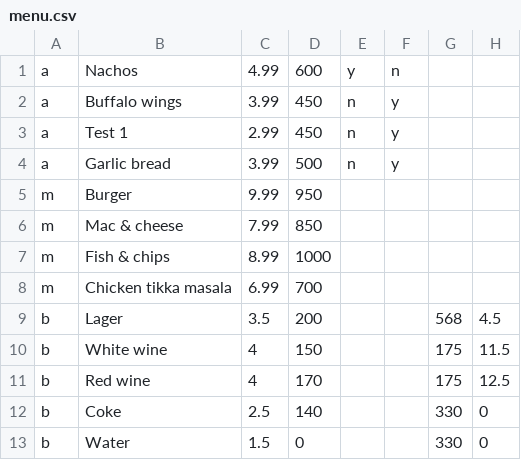
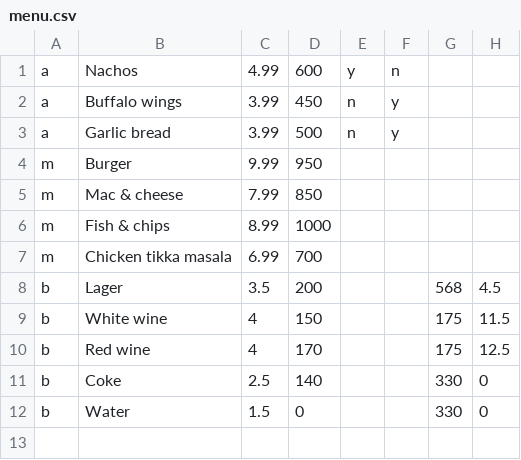
Before and after one commit to Jack-Hartman/UoL-Work, a CSV file: Takeaway/Takeaway/Takeaway Hartman_J/menu.csv, drawn as a sheet.

```diff
--- a/Takeaway/Takeaway/Takeaway Hartman_J/menu.csv
+++ b/Takeaway/Takeaway/Takeaway Hartman_J/menu.csv
@@ -2,3 +2,2 @@ a,Nachos,4.99,600,y,n,,
 a,Buffalo wings,3.99,450,n,y,,
-a,Test 1,2.99,450,n,y,,
 a,Garlic bread,3.99,500,n,y,,
```
Also changed, not shown: Takeaway/Takeaway/menu.csv, 3 other files.
